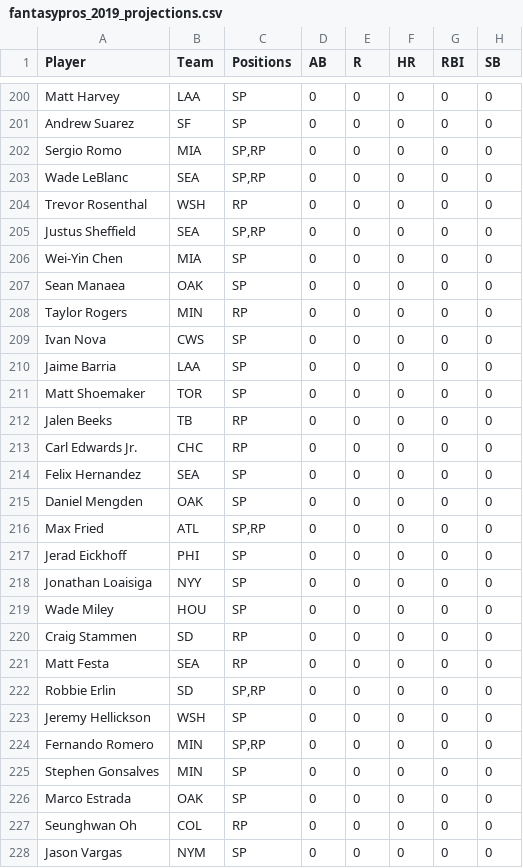
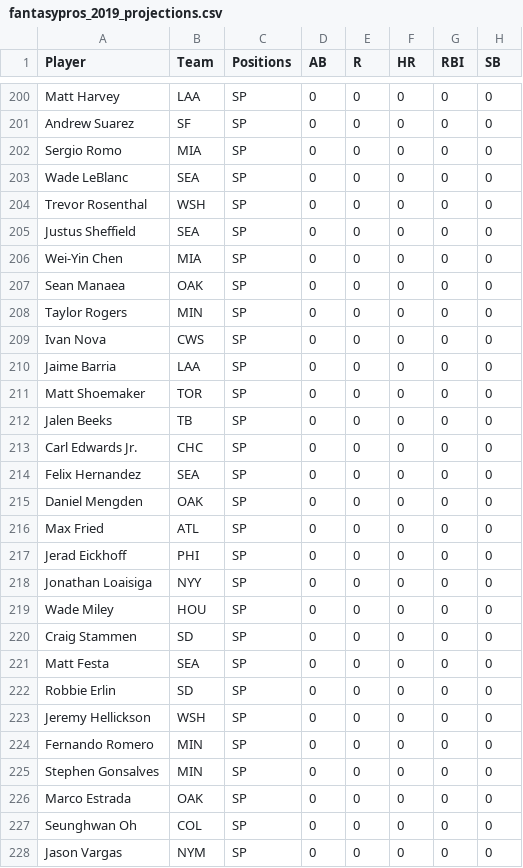
Before and after one commit to alexirion10/player_rater, a CSV file: data/fantasypros_2019_projections.csv, drawn as a sheet; only a part is shown, gaps mark what is left out; the diff covers the shown part only; the diff names each change by its address in the sheet, - before the commit and + after, or states it on an @@ line.

```diff
--- a/data/fantasypros_2019_projections.csv
+++ b/data/fantasypros_2019_projections.csv
-C202:C203 (Positions): SP,RP
+C202:C203 (Positions): SP
-C204 (Positions): RP
+C204 (Positions): SP
-C205 (Positions): SP,RP
+C205 (Positions): SP
-C208 (Positions): RP
+C208 (Positions): SP
-C212:C213 (Positions): RP
+C212:C213 (Positions): SP
-C216 (Positions): SP,RP
+C216 (Positions): SP
-C220:C221 (Positions): RP
+C220:C221 (Positions): SP
-C222 (Positions): SP,RP
+C222 (Positions): SP
-C224 (Positions): SP,RP
+C224 (Positions): SP
-C227 (Positions): RP
+C227 (Positions): SP
```
Also changed, not shown: 124 edited cells elsewhere in this file, 5 other files.
